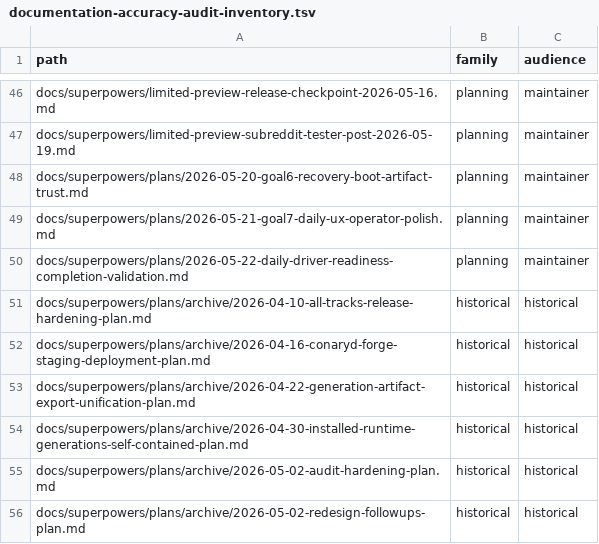
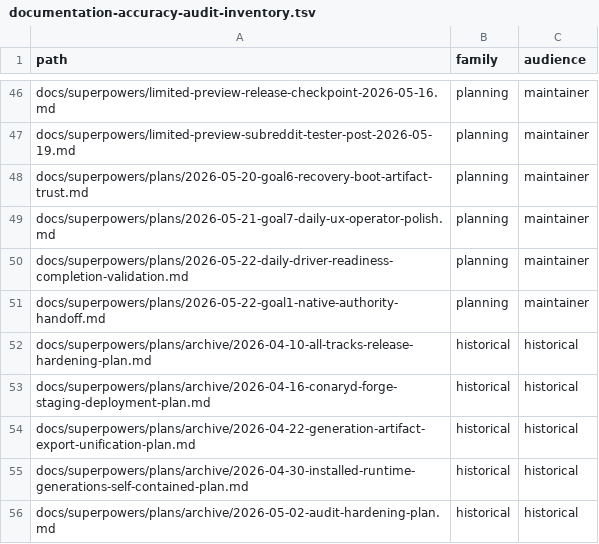
Before and after one commit to ConaryLabs/Conary, a TSV file: docs/superpowers/documentation-accuracy-audit-inventory.tsv, drawn as a sheet; only a part is shown, gaps mark what is left out; the shorter side is filled out with more unchanged rows.

```diff
--- a/docs/superpowers/documentation-accuracy-audit-inventory.tsv
+++ b/docs/superpowers/documentation-accuracy-audit-inventory.tsv
@@ -50,2 +50,3 @@ docs/superpowers/plans/2026-05-21-goal7-daily-ux-operator-polish.md	planning	mai
 docs/superpowers/plans/2026-05-22-daily-driver-readiness-completion-validation.md	planning	maintainer
+docs/superpowers/plans/2026-05-22-goal1-native-authority-handoff.md	planning	maintainer
 docs/superpowers/plans/archive/2026-04-10-all-tracks-release-hardening-plan.md	historical	historical
```
Also changed, not shown: docs/superpowers/documentation-accuracy-audit-ledger.tsv, 18 other files.
